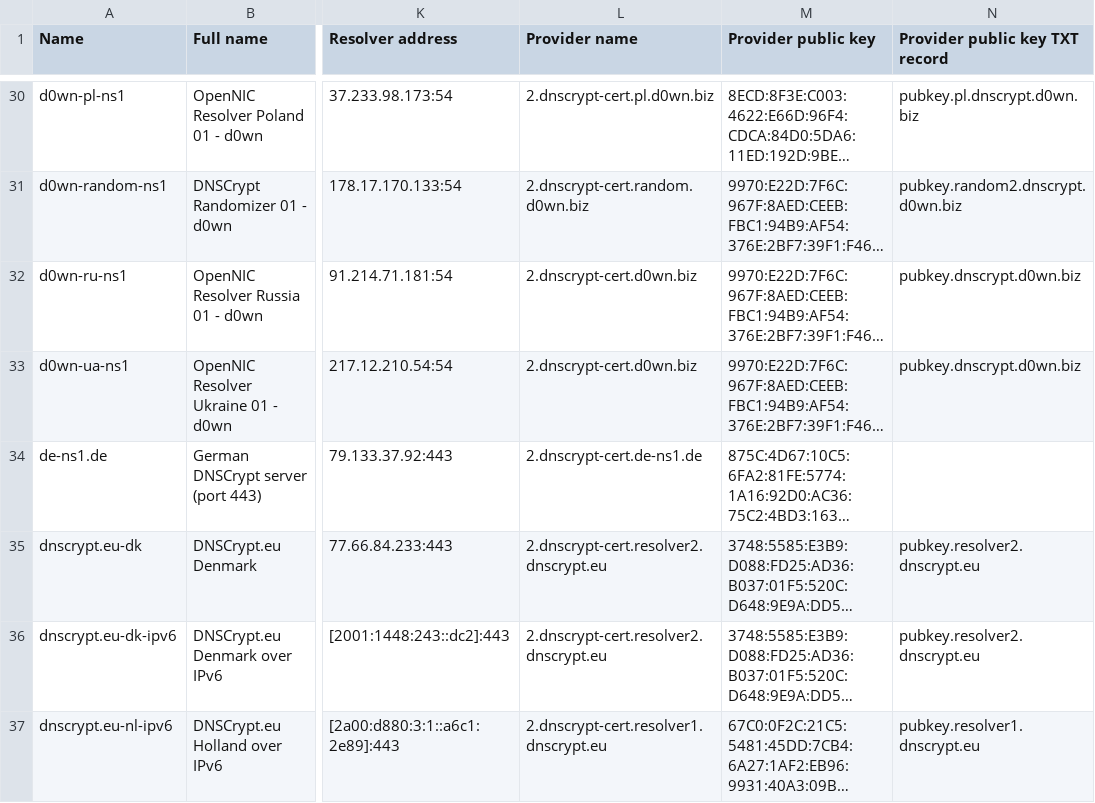
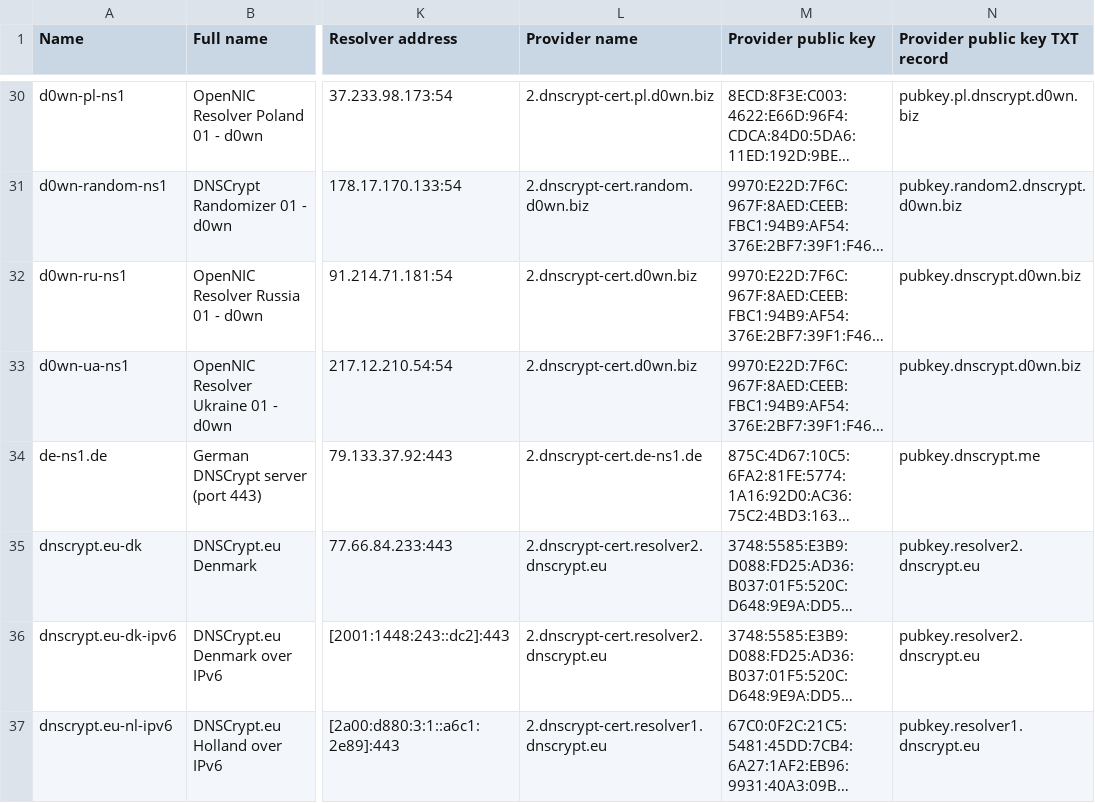
Before and after one commit to dyne/dnscrypt-proxy, a CSV file: dnscrypt-resolvers.csv, drawn as a sheet; only a part is shown, gaps mark what is left out; long unchanged cells end in …; the diff names each change by its address in the sheet, - before the commit and + after, or states it on an @@ line.

Commit message:
Added pubkey TXT record for de-ns1.de

```diff
--- a/dnscrypt-resolvers.csv
+++ b/dnscrypt-resolvers.csv
-N34 (Provider public key TXT record): (empty)
+N34 (Provider public key TXT record): pubkey.dnscrypt.me
```
